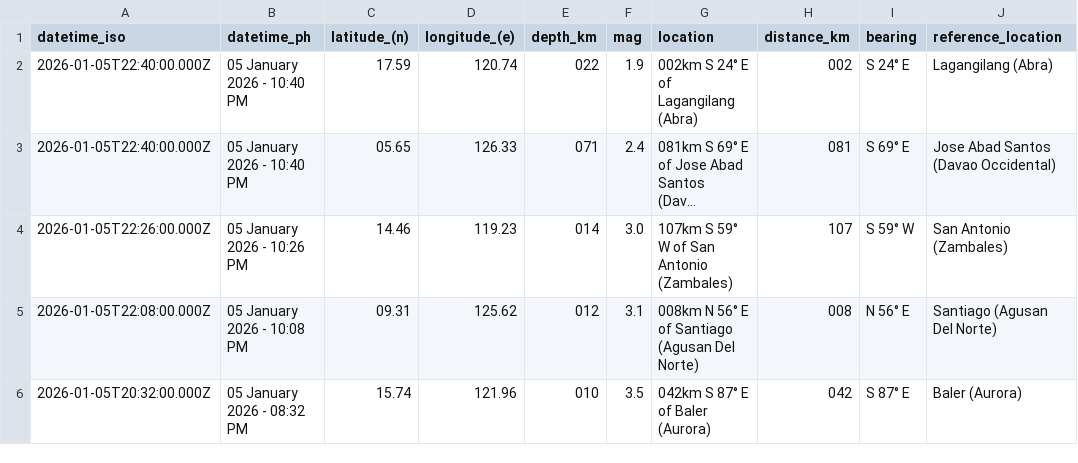
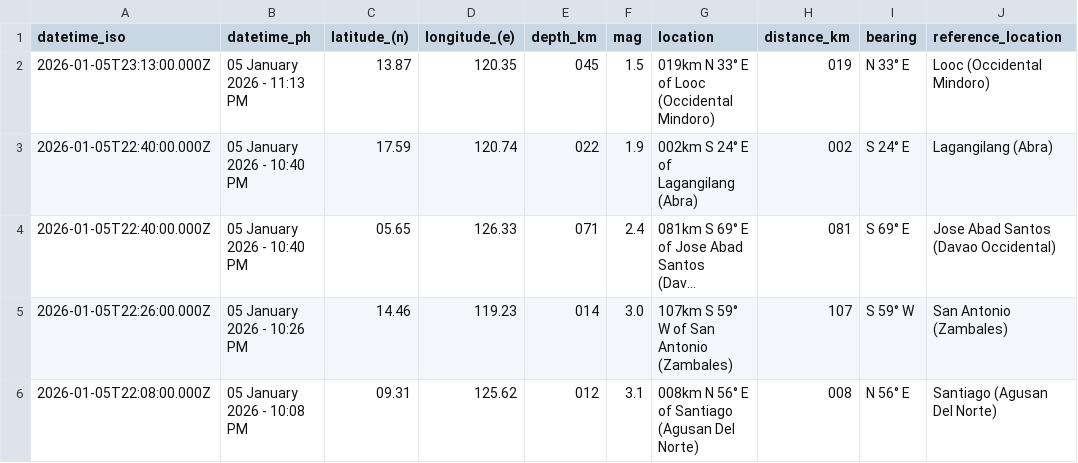
Before and after one commit to chamthesleeptalker/earthquake-tracker, a CSV file: earthquakes_past_7_days.csv, drawn as a sheet; only a part is shown; the shorter side is filled out with more unchanged rows; long unchanged cells end in ….

```diff
--- a/earthquakes_past_7_days.csv
+++ b/earthquakes_past_7_days.csv
@@ -1,2 +1,3 @@
 datetime_iso,datetime_ph,latitude_(n),longitude_(e),depth_km,mag,location,distance_km,bearing,reference_location
+2026-01-05T23:13:00.000Z,05 January 2026 - 11:13 PM,13.87,120.35,045,1.5,019km N 33° E of Looc (Occidental Mindoro),019,N 33° E,Looc (Occidental Mindoro)
 2026-01-05T22:40:00.000Z,05 January 2026 - 10:40 PM,17.59,120.74,022,1.9,002km S 24° E of Lagangilang (Abra),002,S 24° E,Lagangilang (Abra)
```
Also changed, not shown: earthquake_summary_stats.csv, earthquakes_past_hour.csv, 4 other files.
